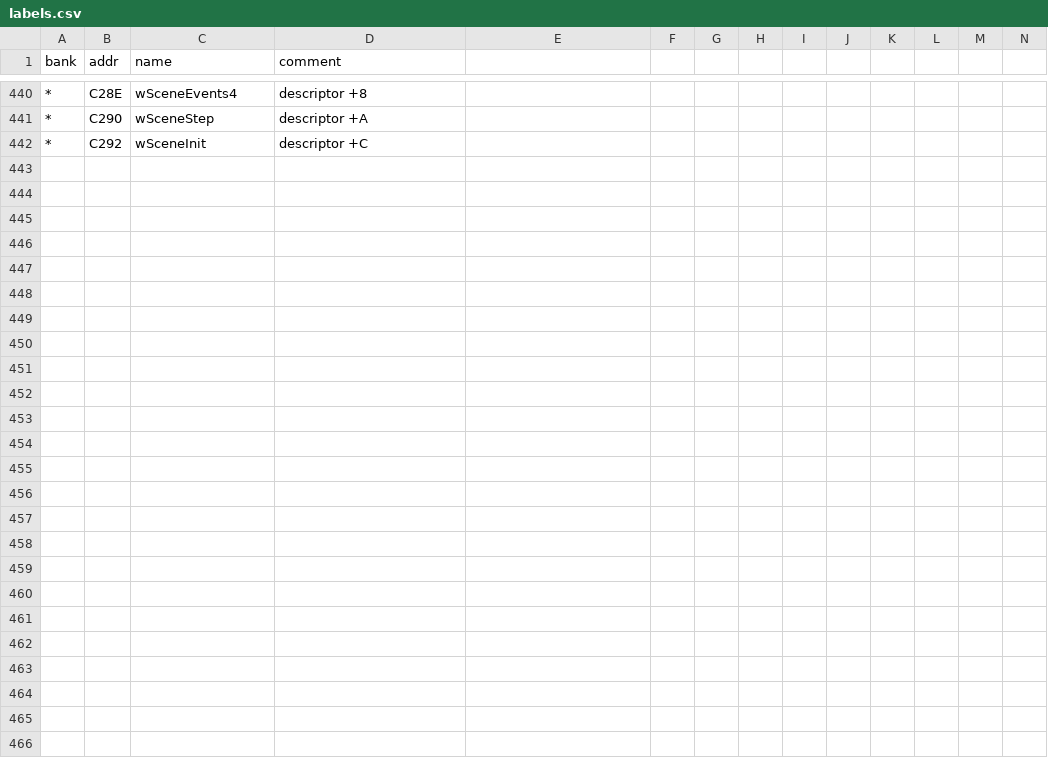
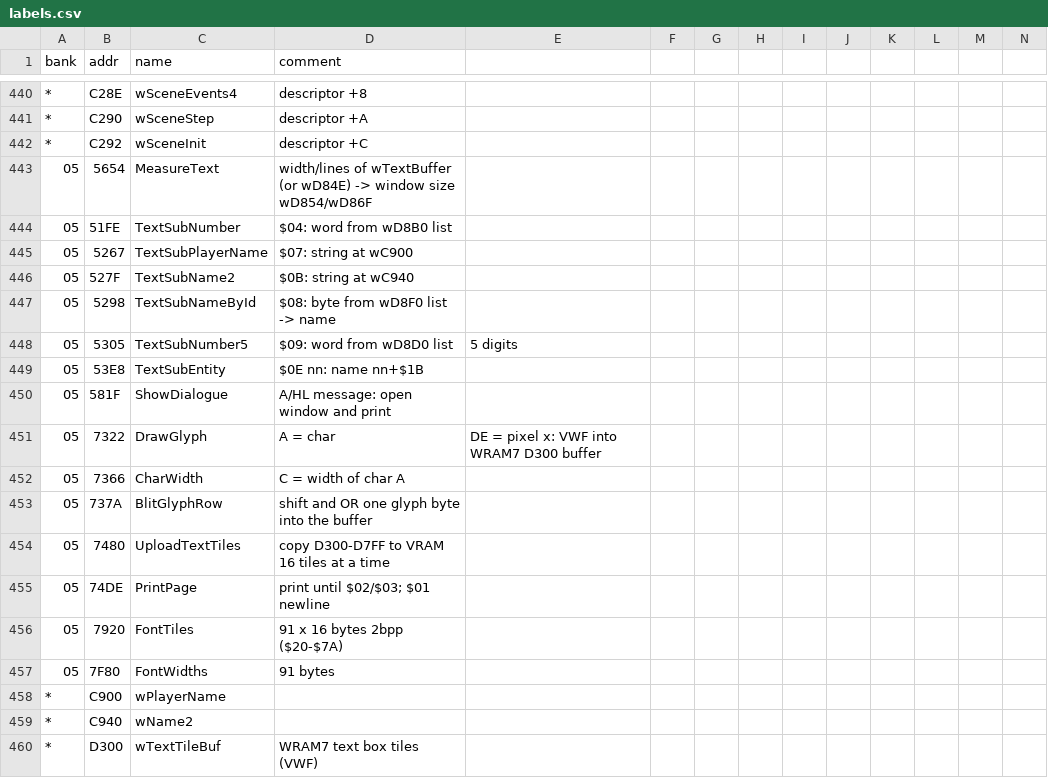
Before and after one commit to akeem000-ship-it/re-skill, a CSV file: projects/mario-tennis-gbc/labels.csv, drawn as a sheet; only a part is shown, gaps mark what is left out; rows hold the shown columns only; the diff names each change by its address in the sheet, - before the commit and + after, or states it on an @@ line.

```diff
--- a/projects/mario-tennis-gbc/labels.csv
+++ b/projects/mario-tennis-gbc/labels.csv
+row 443: 05 | 5654 | MeasureText | width/lines of wTextBuffer (or wD84E) -> window size wD854/wD86F
+row 444: 05 | 51FE | TextSubNumber | $04: word from wD8B0 list
+row 445: 05 | 5267 | TextSubPlayerName | $07: string at wC900
+row 446: 05 | 527F | TextSubName2 | $0B: string at wC940
+row 447: 05 | 5298 | TextSubNameById | $08: byte from wD8F0 list -> name
+row 448: 05 | 5305 | TextSubNumber5 | $09: word from wD8D0 list | 5 digits
+row 449: 05 | 53E8 | TextSubEntity | $0E nn: name nn+$1B
+row 450: 05 | 581F | ShowDialogue | A/HL message: open window and print
+row 451: 05 | 7322 | DrawGlyph | A = char | DE = pixel x: VWF into WRAM7 D300 buffer
+row 452: 05 | 7366 | CharWidth | C = width of char A
+row 453: 05 | 737A | BlitGlyphRow | shift and OR one glyph byte into the buffer
+row 454: 05 | 7480 | UploadTextTiles | copy D300-D7FF to VRAM 16 tiles at a time
+row 455: 05 | 74DE | PrintPage | print until $02/$03; $01 newline
+row 456: 05 | 7920 | FontTiles | 91 x 16 bytes 2bpp ($20-$7A)
+row 457: 05 | 7F80 | FontWidths | 91 bytes
+row 458: * | C900 | wPlayerName
+row 459: * | C940 | wName2
+row 460: * | D300 | wTextTileBuf | WRAM7 text box tiles (VWF)
```
Also changed, not shown: 3 other files.
